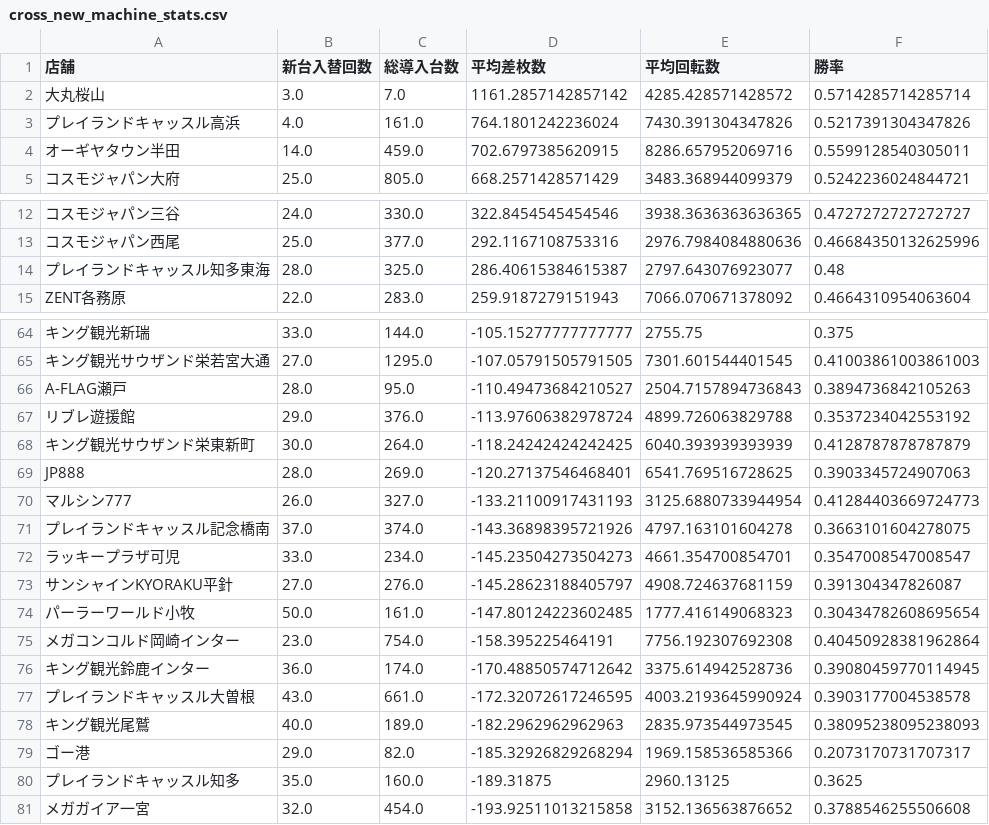
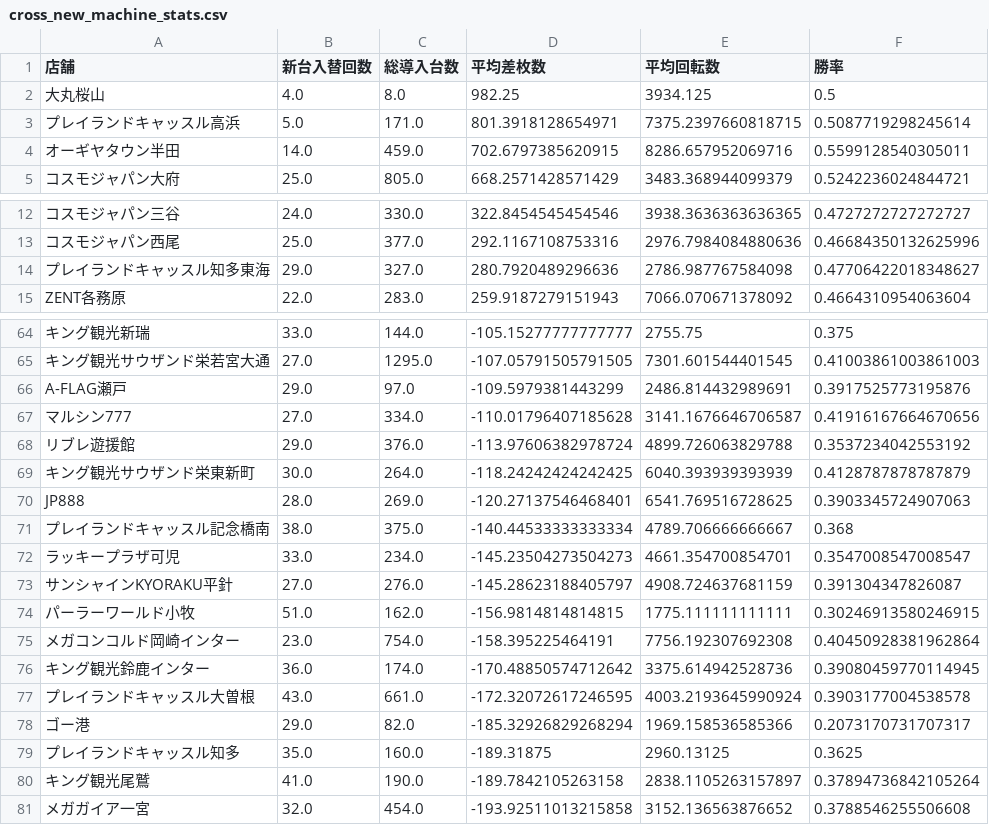
Before and after one commit to sak120308250908-ai/Slot-Data-Analyze-Pro, a CSV file: cross_new_machine_stats.csv, drawn as a sheet; only a part is shown, gaps mark what is left out; removed rows and columns are numbered as before the commit, all else as after; the diff covers the shown part only; the diff names each change by its address in the sheet, - before the commit and + after, or states it on an @@ line.

Commit message:
Auto update cross stats 2026-03-20

```diff
--- a/cross_new_machine_stats.csv
+++ b/cross_new_machine_stats.csv
-B2 (新台入替回数): 3.0
+B2 (新台入替回数): 4.0
-C2 (総導入台数): 7.0
+C2 (総導入台数): 8.0
-D2 (平均差枚数): 1161.2857142857142
+D2 (平均差枚数): 982.25
-E2 (平均回転数): 4285.428571428572
+E2 (平均回転数): 3934.125
-F2 (勝率): 0.5714285714285714
+F2 (勝率): 0.5
-B3 (新台入替回数): 4.0
+B3 (新台入替回数): 5.0
-C3 (総導入台数): 161.0
+C3 (総導入台数): 171.0
-D3 (平均差枚数): 764.1801242236024
+D3 (平均差枚数): 801.3918128654971
-E3 (平均回転数): 7430.391304347826
+E3 (平均回転数): 7375.2397660818715
-F3 (勝率): 0.5217391304347826
+F3 (勝率): 0.5087719298245614
-B14 (新台入替回数): 28.0
+B14 (新台入替回数): 29.0
-C14 (総導入台数): 325.0
+C14 (総導入台数): 327.0
-D14 (平均差枚数): 286.40615384615387
+D14 (平均差枚数): 280.7920489296636
-E14 (平均回転数): 2797.643076923077
+E14 (平均回転数): 2786.987767584098
-F14 (勝率): 0.48
+F14 (勝率): 0.47706422018348627
-B66 (新台入替回数): 28.0
+B66 (新台入替回数): 29.0
-C66 (総導入台数): 95.0
+C66 (総導入台数): 97.0
-D66 (平均差枚数): -110.49473684210527
+D66 (平均差枚数): -109.5979381443299
-E66 (平均回転数): 2504.7157894736843
+E66 (平均回転数): 2486.814432989691
-F66 (勝率): 0.3894736842105263
+F66 (勝率): 0.3917525773195876
+row 67: マルシン777 | 27.0 | 334.0 | -110.01796407185628 | 3141.1676646706587 | 0.41916167664670656
-row 70: マルシン777 | 26.0 | 327.0 | -133.21100917431193 | 3125.6880733944954 | 0.41284403669724773
-B71 (新台入替回数): 37.0
+B71 (新台入替回数): 38.0
-C71 (総導入台数): 374.0
+C71 (総導入台数): 375.0
-D71 (平均差枚数): -143.36898395721926
+D71 (平均差枚数): -140.44533333333334
-E71 (平均回転数): 4797.163101604278
+E71 (平均回転数): 4789.706666666667
-F71 (勝率): 0.3663101604278075
+F71 (勝率): 0.368
-B74 (新台入替回数): 50.0
+B74 (新台入替回数): 51.0
-C74 (総導入台数): 161.0
+C74 (総導入台数): 162.0
-D74 (平均差枚数): -147.80124223602485
+D74 (平均差枚数): -156.9814814814815
-E74 (平均回転数): 1777.416149068323
+E74 (平均回転数): 1775.111111111111
-F74 (勝率): 0.30434782608695654
+F74 (勝率): 0.30246913580246915
-row 78: キング観光尾鷲 | 40.0 | 189.0 | -182.2962962962963 | 2835.973544973545 | 0.38095238095238093
+row 80: キング観光尾鷲 | 41.0 | 190.0 | -189.7842105263158 | 2838.1105263157897 | 0.37894736842105264
```
Also changed, not shown: 15 edited cells elsewhere in this file, 3 other files.
